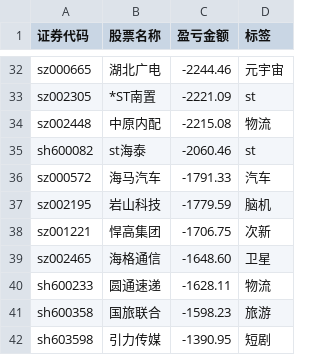
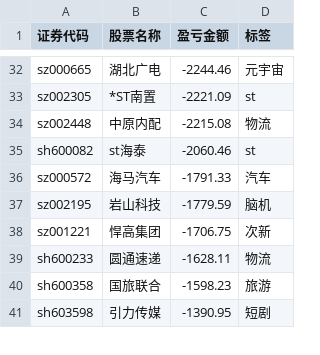
Before and after one commit to gniqizeuy/gniqizeuy.github.io, a CSV file: assets/data/gf_losses.csv, drawn as a sheet; only a part is shown, gaps mark what is left out.

```diff
--- a/assets/data/gf_losses.csv
+++ b/assets/data/gf_losses.csv
@@ -38,3 +38,2 @@ sz002195,岩山科技,-1779.59,脑机
 sz001221,悍高集团,-1706.75,次新
-sz002465,海格通信,-1648.60,卫星
 sh600233,圆通速递,-1628.11,物流
```
Also changed, not shown: 1 other file.
